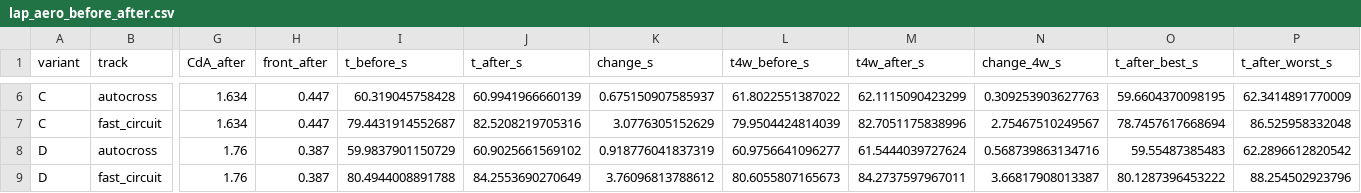
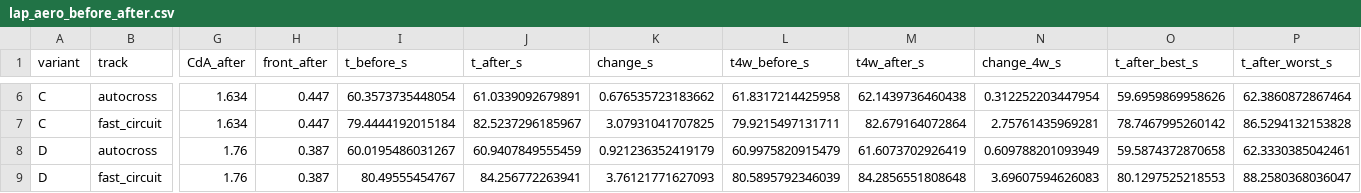
Before and after one commit to MooreHaww/formula-single-seater, a CSV file: media/lap_aero_before_after.csv, drawn as a sheet; only a part is shown, gaps mark what is left out; the diff covers the shown part only; the diff names each change by its address in the sheet, - before the commit and + after, or states it on an @@ line.

```diff
--- a/media/lap_aero_before_after.csv
+++ b/media/lap_aero_before_after.csv
-I6 (t_before_s): 60.319045758428
+I6 (t_before_s): 60.3573735448054
-J6 (t_after_s): 60.9941966660139
+J6 (t_after_s): 61.0339092679891
-K6 (change_s): 0.675150907585937
+K6 (change_s): 0.676535723183662
-L6 (t4w_before_s): 61.8022551387022
+L6 (t4w_before_s): 61.8317214425958
-M6 (t4w_after_s): 62.1115090423299
+M6 (t4w_after_s): 62.1439736460438
-N6 (change_4w_s): 0.309253903627763
+N6 (change_4w_s): 0.312252203447954
-O6 (t_after_best_s): 59.6604370098195
+O6 (t_after_best_s): 59.6959869958626
-P6 (t_after_worst_s): 62.3414891770009
+P6 (t_after_worst_s): 62.3860872867464
-I7 (t_before_s): 79.4431914552687
+I7 (t_before_s): 79.4444192015184
-J7 (t_after_s): 82.5208219705316
+J7 (t_after_s): 82.5237296185967
-K7 (change_s): 3.0776305152629
+K7 (change_s): 3.07931041707825
-L7 (t4w_before_s): 79.9504424814039
+L7 (t4w_before_s): 79.9215497131711
-M7 (t4w_after_s): 82.7051175838996
+M7 (t4w_after_s): 82.679164072864
-N7 (change_4w_s): 2.75467510249567
+N7 (change_4w_s): 2.75761435969281
-O7 (t_after_best_s): 78.7457617668694
+O7 (t_after_best_s): 78.7467995260142
-P7 (t_after_worst_s): 86.525958332048
+P7 (t_after_worst_s): 86.5294132153828
-I8 (t_before_s): 59.9837901150729
+I8 (t_before_s): 60.0195486031267
-J8 (t_after_s): 60.9025661569102
+J8 (t_after_s): 60.9407849555459
-K8 (change_s): 0.918776041837319
+K8 (change_s): 0.921236352419179
-L8 (t4w_before_s): 60.9756641096277
+L8 (t4w_before_s): 60.9975820915479
-M8 (t4w_after_s): 61.5444039727624
+M8 (t4w_after_s): 61.6073702926419
-N8 (change_4w_s): 0.568739863134716
+N8 (change_4w_s): 0.609788201093949
-O8 (t_after_best_s): 59.55487385483
+O8 (t_after_best_s): 59.5874372870658
-P8 (t_after_worst_s): 62.2896612820542
+P8 (t_after_worst_s): 62.3330385042461
-I9 (t_before_s): 80.4944008891788
+I9 (t_before_s): 80.49555454767
-J9 (t_after_s): 84.2553690270649
+J9 (t_after_s): 84.256772263941
-K9 (change_s): 3.76096813788612
+K9 (change_s): 3.76121771627093
-L9 (t4w_before_s): 80.6055807165673
+L9 (t4w_before_s): 80.5895792346039
-M9 (t4w_after_s): 84.2737597967011
+M9 (t4w_after_s): 84.2856551808648
-N9 (change_4w_s): 3.66817908013387
+N9 (change_4w_s): 3.69607594626083
-O9 (t_after_best_s): 80.1287396453222
+O9 (t_after_best_s): 80.1297525218553
-P9 (t_after_worst_s): 88.254502923796
+P9 (t_after_worst_s): 88.2580368036047
```
Also changed, not shown: 2 added rows and 48 edited cells elsewhere in this file, media/cornering_balance_table.csv, media/lap_as_built_BD.csv, 39 other files.
